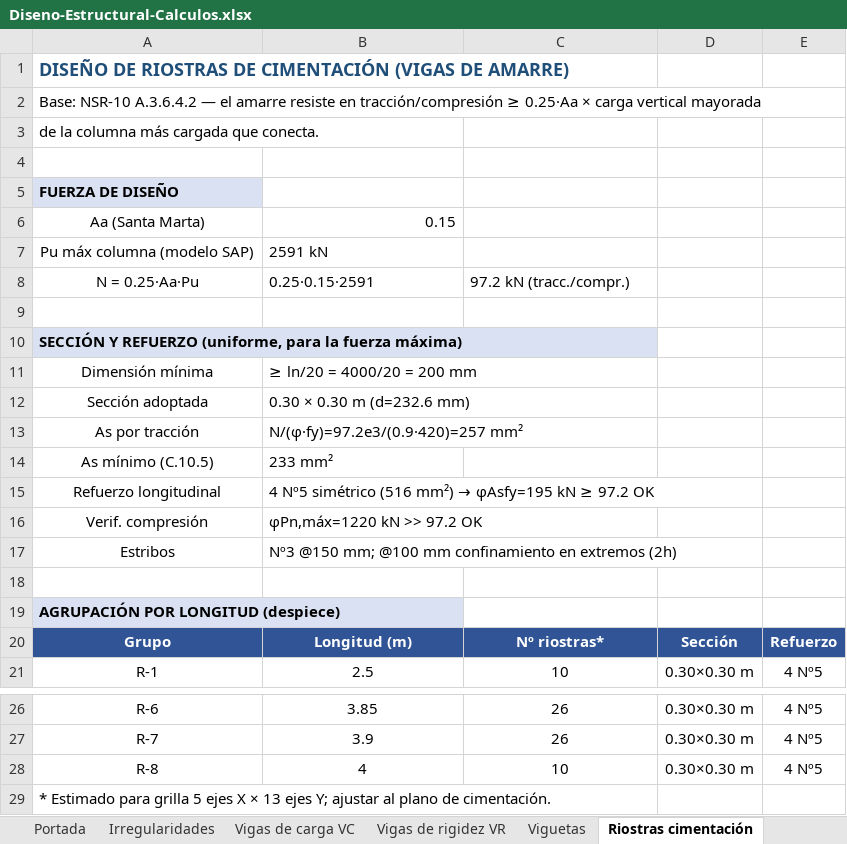
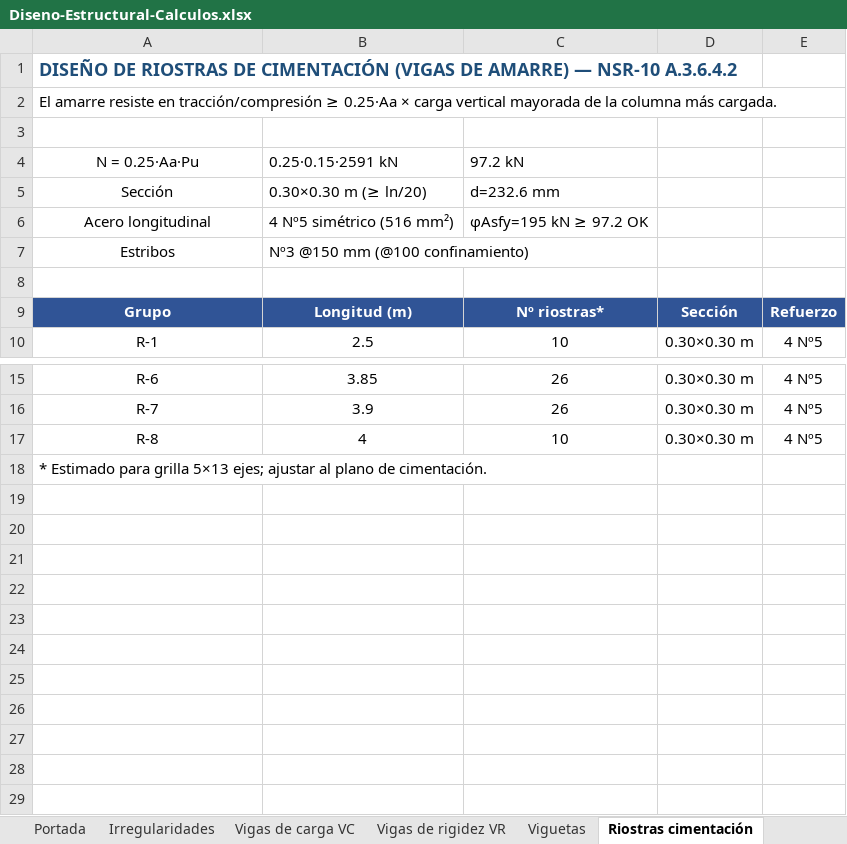
Before and after one commit to saospinap-bit/mi-sistema-de-vida, an Excel workbook: Proyectos/Diseno-Estructural/Diseno-Estructural-Calculos.xlsx, sheet Riostras cimentación, drawn as a sheet; only a part is shown, gaps mark what is left out; values as stored, in another font and other column widths than the file's, no borders; removed rows and columns are numbered as before the commit, all else as after; the diff names each change by its address in the sheet, - before the commit and + after, or states it on an @@ line.

```diff
--- a/Proyectos/Diseno-Estructural/Diseno-Estructural-Calculos.xlsx (sheet Riostras cimentación)
+++ b/Proyectos/Diseno-Estructural/Diseno-Estructural-Calculos.xlsx (sheet Riostras cimentación)
-A1: …DE AMARRE)
+A1: …DE AMARRE) — NSR-10 A.3.6.4.2
-A2: Base: NSR-10 A.3.6.4.2 — el amarre resiste en tracción/compresión ≥ 0.25·Aa × carga vertical mayorada
+A2: El amarre resiste en tracción/compresión ≥ 0.25·Aa × carga vertical mayorada de la columna más cargada.
-row 3: de la columna más cargada que conecta.
-row 5: FUERZA DE DISEÑO
-row 6: Aa (Santa Marta) | 0.15
-row 7: Pu máx columna (modelo SAP) | 2591 kN
-B4: 0.25·0.15·2591
+B4: 0.25·0.15·2591 kN
-C4: 97.2 kN (tracc./compr.)
+C4: 97.2 kN
+row 5: Sección | 0.30×0.30 m (≥ ln/20) | d=232.6 mm
+row 6: Acero longitudinal | 4 Nº5 simétrico (516 mm²) | φAsfy=195 kN ≥ 97.2 OK
+row 7: Estribos | Nº3 @150 mm (@100 confinamiento)
-row 10: SECCIÓN Y REFUERZO (uniforme, para la fuerza máxima)
-row 11: Dimensión mínima | ≥ ln/20 = 4000/20 = 200 mm
-row 12: Sección adoptada | 0.30 × 0.30 m (d=232.6 mm)
-row 13: As por tracción | N/(φ·fy)=97.2e3/(0.9·420)=257 mm²
-row 14: As mínimo (C.10.5) | 233 mm²
-row 15: Refuerzo longitudinal | 4 Nº5 simétrico (516 mm²) → φAsfy=195 kN ≥ 97.2 OK
-row 16: Verif. compresión | φPn,máx=1220 kN >> 97.2 OK
-row 17: Estribos | Nº3 @150 mm; @100 mm confinamiento en extremos (2h)
-row 18: (empty)
-row 19: AGRUPACIÓN POR LONGITUD (despiece)
-A18: …para grilla 5 ejes X × 13 ejes Y; ajustar al…
+A18: …para grilla 5×13 ejes; ajustar al…
```
Also changed, not shown: sheet Vigas de rigidez VR, sheet Vigas de carga VC, sheet Viguetas, sheet Portada, sheet Irregularidades, 3 other files.
